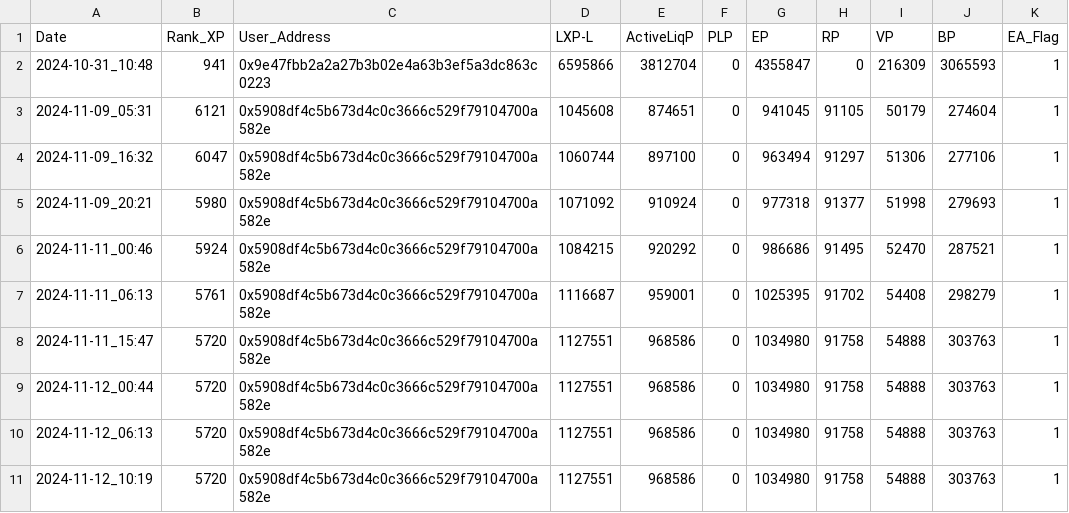
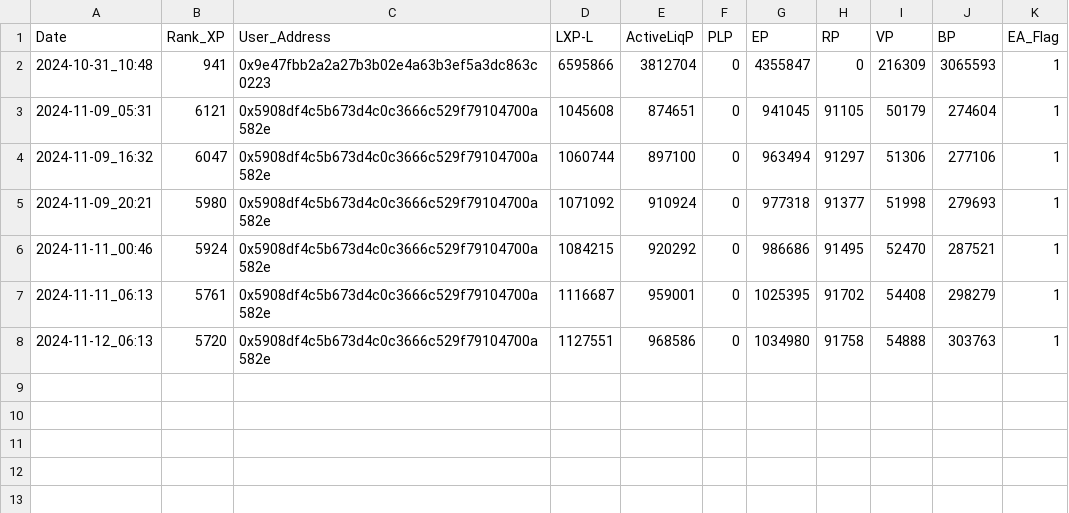
Before and after one commit to beginnercryptocoder/LXP-L, a CSV file: log.csv, drawn as a sheet; the diff names each change by its address in the sheet, - before the commit and + after, or states it on an @@ line.

Commit message:
Update log.csv

```diff
--- a/log.csv
+++ b/log.csv
-row 8: 2024-11-11_15:47 | 5720 | 0x5908df4c5b673d4c0c3666c529f79104700a582e | 1127551 | 968586 | 0 | 1034980 | 91758 | 54888 | 303763 | 1
-row 9: 2024-11-12_00:44 | 5720 | 0x5908df4c5b673d4c0c3666c529f79104700a582e | 1127551 | 968586 | 0 | 1034980 | 91758 | 54888 | 303763 | 1
-row 11: 2024-11-12_10:19 | 5720 | 0x5908df4c5b673d4c0c3666c529f79104700a582e | 1127551 | 968586 | 0 | 1034980 | 91758 | 54888 | 303763 | 1
```
